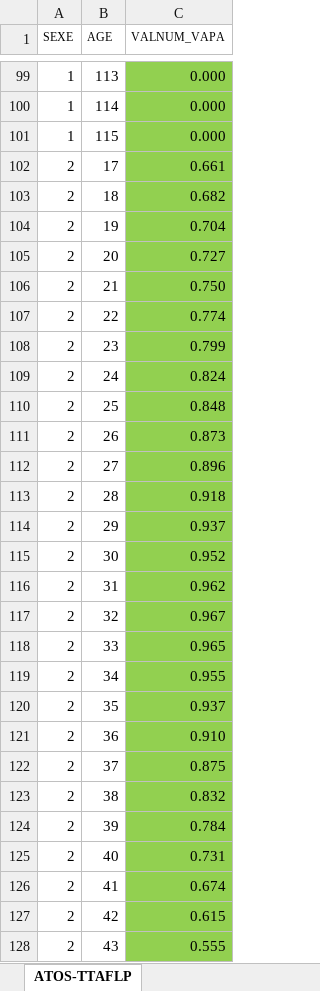
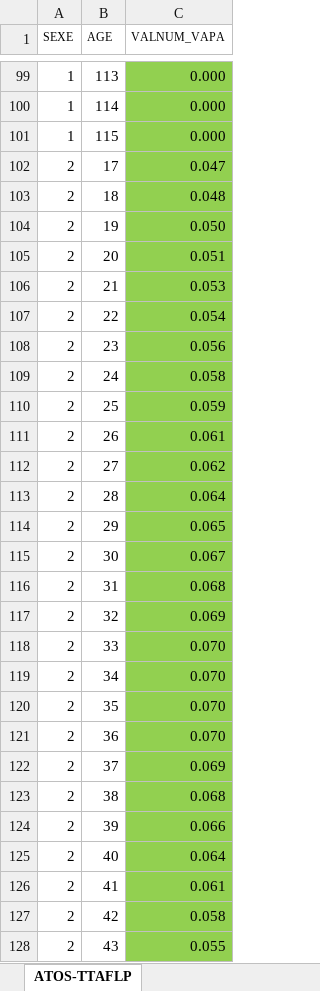
Before and after one commit to waldorivier/study_1, an Excel workbook: Courses/Courses/poc_projects/table_data.xlsx, sheet ATOS-TTAFLP, drawn as a sheet; only a part is shown, gaps mark what is left out; values as stored, in another font and other column widths than the file's, no borders; the diff covers the shown part only; the diff names each change by its address in the sheet, - before the commit and + after, or states it on an @@ line.

```diff
--- a/Courses/Courses/poc_projects/table_data.xlsx (sheet ATOS-TTAFLP)
+++ b/Courses/Courses/poc_projects/table_data.xlsx (sheet ATOS-TTAFLP)
-C102 (VALNUM_VAPA): 0.661
+C102 (VALNUM_VAPA): 0.047
-C103 (VALNUM_VAPA): 0.682
+C103 (VALNUM_VAPA): 0.048
-C104 (VALNUM_VAPA): 0.704
+C104 (VALNUM_VAPA): 0.050
-C105 (VALNUM_VAPA): 0.727
+C105 (VALNUM_VAPA): 0.051
-C106 (VALNUM_VAPA): 0.750
+C106 (VALNUM_VAPA): 0.053
-C107 (VALNUM_VAPA): 0.774
+C107 (VALNUM_VAPA): 0.054
-C108 (VALNUM_VAPA): 0.799
+C108 (VALNUM_VAPA): 0.056
-C109 (VALNUM_VAPA): 0.824
+C109 (VALNUM_VAPA): 0.058
-C110 (VALNUM_VAPA): 0.848
+C110 (VALNUM_VAPA): 0.059
-C111 (VALNUM_VAPA): 0.873
+C111 (VALNUM_VAPA): 0.061
-C112 (VALNUM_VAPA): 0.896
+C112 (VALNUM_VAPA): 0.062
-C113 (VALNUM_VAPA): 0.918
+C113 (VALNUM_VAPA): 0.064
-C114 (VALNUM_VAPA): 0.937
+C114 (VALNUM_VAPA): 0.065
-C115 (VALNUM_VAPA): 0.952
+C115 (VALNUM_VAPA): 0.067
-C116 (VALNUM_VAPA): 0.962
+C116 (VALNUM_VAPA): 0.068
-C117 (VALNUM_VAPA): 0.967
+C117 (VALNUM_VAPA): 0.069
-C118 (VALNUM_VAPA): 0.965
+C118 (VALNUM_VAPA): 0.070
-C119 (VALNUM_VAPA): 0.955
+C119 (VALNUM_VAPA): 0.070
-C120 (VALNUM_VAPA): 0.937
+C120 (VALNUM_VAPA): 0.070
-C121 (VALNUM_VAPA): 0.910
+C121 (VALNUM_VAPA): 0.070
-C122 (VALNUM_VAPA): 0.875
+C122 (VALNUM_VAPA): 0.069
-C123 (VALNUM_VAPA): 0.832
+C123 (VALNUM_VAPA): 0.068
-C124 (VALNUM_VAPA): 0.784
+C124 (VALNUM_VAPA): 0.066
-C125 (VALNUM_VAPA): 0.731
+C125 (VALNUM_VAPA): 0.064
-C126 (VALNUM_VAPA): 0.674
+C126 (VALNUM_VAPA): 0.061
-C127 (VALNUM_VAPA): 0.615
+C127 (VALNUM_VAPA): 0.058
-C128 (VALNUM_VAPA): 0.555
+C128 (VALNUM_VAPA): 0.055
```
Also changed, not shown: 69 edited cells elsewhere in this sheet, 2 other files.
